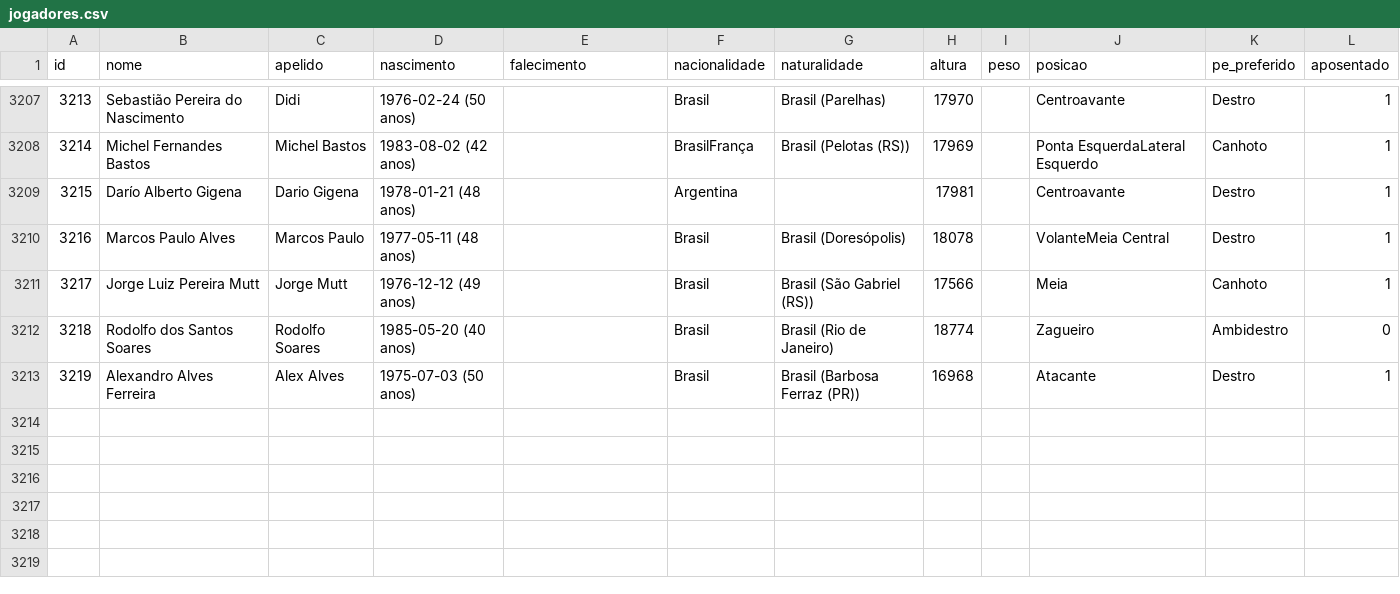
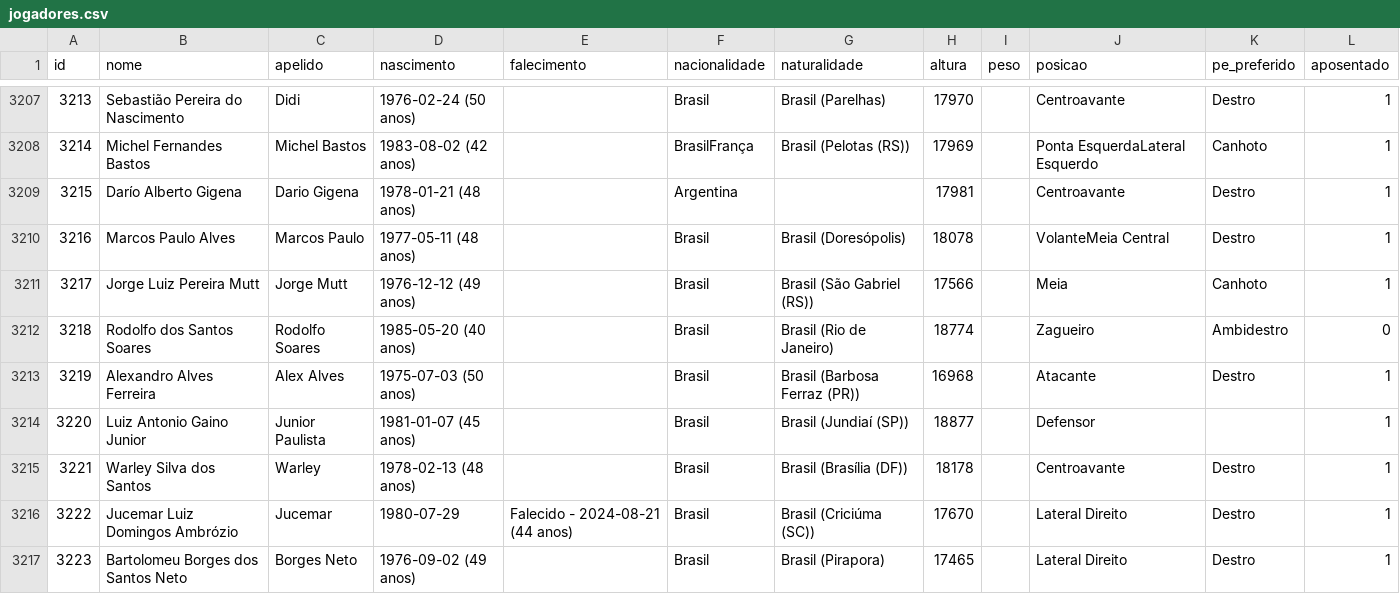
Before and after one commit to shinzatokazuya/kamusari, a CSV file: novo_bd1971_robusto/output_csvs/jogadores.csv, drawn as a sheet; only a part is shown, gaps mark what is left out; the diff names each change by its address in the sheet, - before the commit and + after, or states it on an @@ line.

```diff
--- a/novo_bd1971_robusto/output_csvs/jogadores.csv
+++ b/novo_bd1971_robusto/output_csvs/jogadores.csv
+row 3214: 3220 | Luiz Antonio Gaino Junior | Junior Paulista | 1981-01-07 (45 anos) |  | Brasil | Brasil (Jundiaí (SP)) | 18877 |  | Defensor |  | 1
+row 3215: 3221 | Warley Silva dos Santos | Warley | 1978-02-13 (48 anos) |  | Brasil | Brasil (Brasília (DF)) | 18178 |  | Centroavante | Destro | 1
+row 3216: 3222 | Jucemar Luiz Domingos Ambrózio | Jucemar | 1980-07-29 | Falecido - 2024-08-21 (44 anos) | Brasil | Brasil (Criciúma (SC)) | 17670 |  | Lateral Direito | Destro | 1
+row 3217: 3223 | Bartolomeu Borges dos Santos Neto | Borges Neto | 1976-09-02 (49 anos) |  | Brasil | Brasil (Pirapora) | 17465 |  | Lateral Direito | Destro | 1
```
Also changed, not shown: novo_bd1971_robusto/output_csvs/arbitros_em_partida.csv, novo_bd1971_robusto/output_csvs/eventos_partida.csv, 4 other files.
